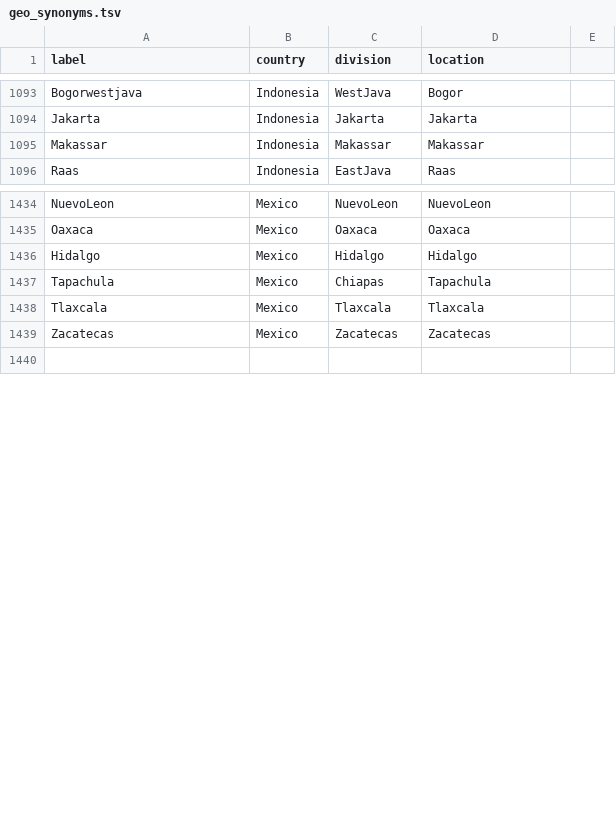
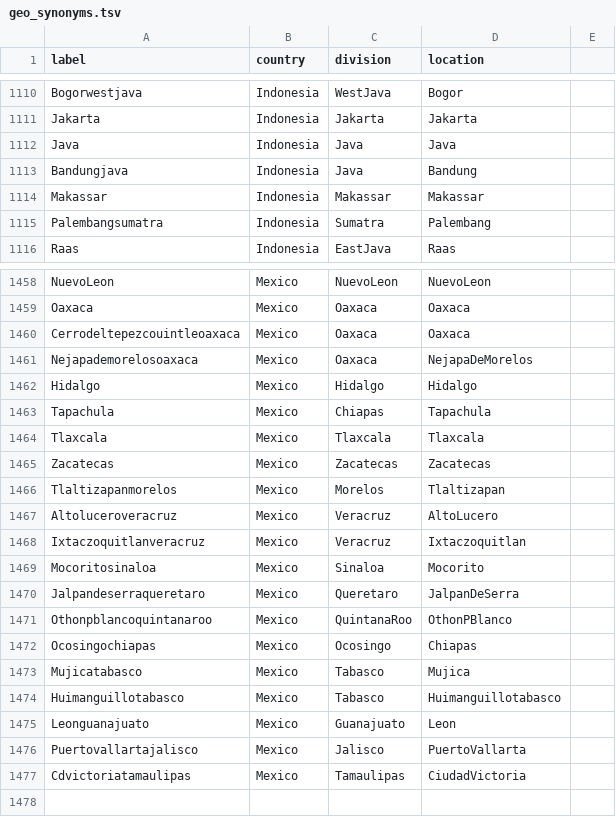
Before and after one commit to nextstrain/fauna, a TSV file: source-data/geo_synonyms.tsv, drawn as a sheet; only a part is shown, gaps mark what is left out; the diff covers the shown part only.

Commit message:
Update geo src data

```diff
--- a/source-data/geo_synonyms.tsv
+++ b/source-data/geo_synonyms.tsv
@@ -1094,3 +1111,6 @@ Bogorwestjava	Indonesia	WestJava	Bogor
 Jakarta	Indonesia	Jakarta	Jakarta
+Java	Indonesia	Java	Java
+Bandungjava	Indonesia	Java	Bandung
 Makassar	Indonesia	Makassar	Makassar
+Palembangsumatra	Indonesia	Sumatra	Palembang
 Raas	Indonesia	EastJava	Raas
@@ -1435,2 +1459,4 @@ NuevoLeon	Mexico	NuevoLeon	NuevoLeon
 Oaxaca	Mexico	Oaxaca	Oaxaca
+Cerrodeltepezcouintleoaxaca	Mexico	Oaxaca	Oaxaca
+Nejapademorelosoaxaca	Mexico	Oaxaca	NejapaDeMorelos
 Hidalgo	Mexico	Hidalgo	Hidalgo
@@ -1439,2 +1465,14 @@ Tlaxcala	Mexico	Tlaxcala	Tlaxcala
 Zacatecas	Mexico	Zacatecas	Zacatecas
+Tlaltizapanmorelos	Mexico	Morelos	Tlaltizapan
+Altoluceroveracruz	Mexico	Veracruz	AltoLucero
+Ixtaczoquitlanveracruz	Mexico	Veracruz	Ixtaczoquitlan
+Mocoritosinaloa	Mexico	Sinaloa	Mocorito
+Jalpandeserraqueretaro	Mexico	Queretaro	JalpanDeSerra
+Othonpblancoquintanaroo	Mexico	QuintanaRoo	OthonPBlanco
+Ocosingochiapas	Mexico	Ocosingo	Chiapas
+Mujicatabasco	Mexico	Tabasco	Mujica
+Huimanguillotabasco	Mexico	Tabasco	Huimanguillotabasco
+Leonguanajuato	Mexico	Guanajuato	Leon
+Puertovallartajalisco	Mexico	Jalisco	PuertoVallarta
+Cdvictoriatamaulipas	Mexico	Tamaulipas	CiudadVictoria
 
```
Also changed, not shown: 26 added rows elsewhere in this file, source-data/geo_lat_long.tsv.
